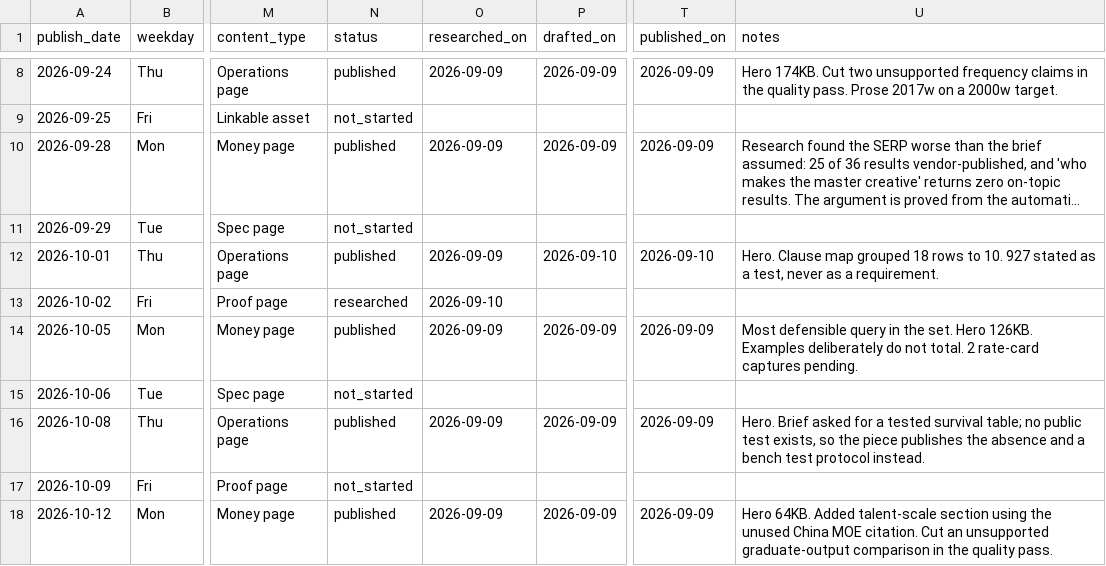
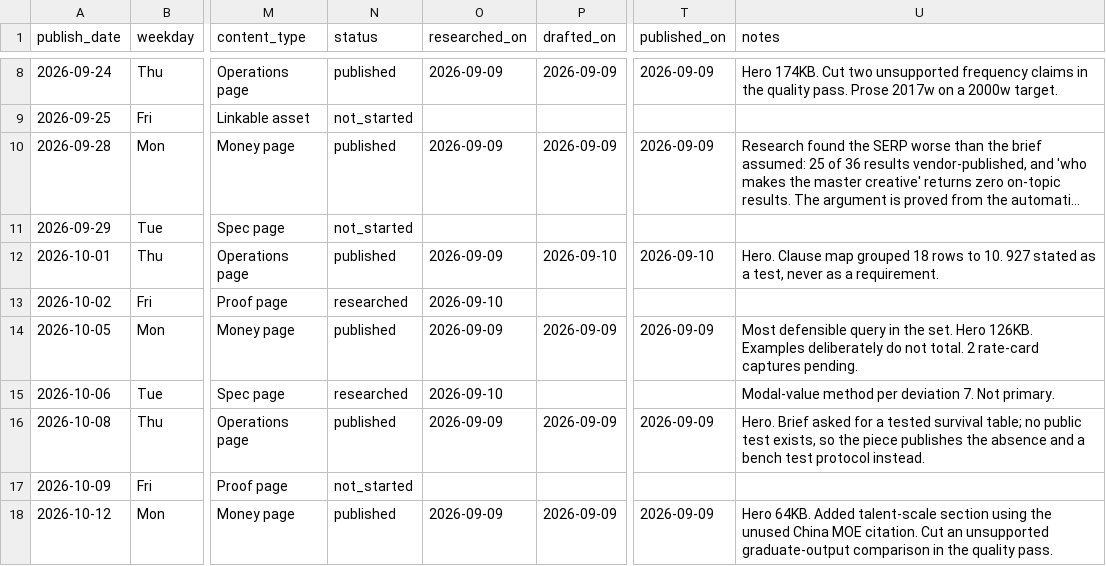
Before and after one commit to Lyric71/hubstudio, a CSV file: editorial/schedule.csv, drawn as a sheet; only a part is shown, gaps mark what is left out; long unchanged cells end in …; the diff names each change by its address in the sheet, - before the commit and + after, or states it on an @@ line.

```diff
--- a/editorial/schedule.csv
+++ b/editorial/schedule.csv
-N15 (status): not_started
+N15 (status): researched
-O15 (researched_on): (empty)
+O15 (researched_on): 2026-09-10
-U15 (notes): (empty)
+U15 (notes): Modal-value method per deviation 7. Not primary.
```
Also changed, not shown: 2 other files.
